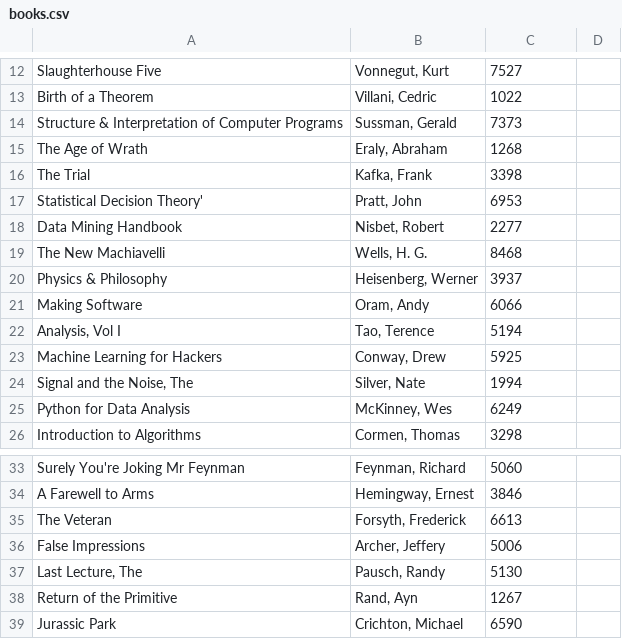
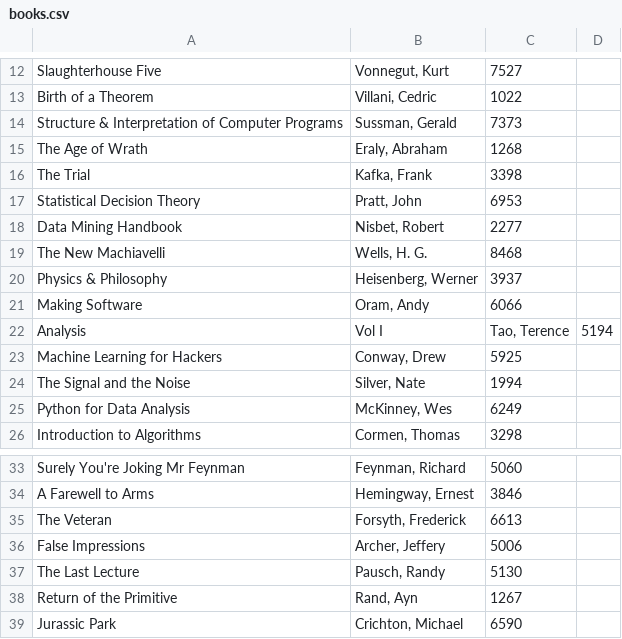
Before and after one commit to mikalooloo/CptS322-Course-Project-LibrarianPrototype, a CSV file: books.csv, drawn as a sheet; only a part is shown, gaps mark what is left out.

Commit message:
"title", "last name, first", 4-digit ISBN of 49 books

```diff
--- a/books.csv
+++ b/books.csv
@@ -16,3 +16,3 @@ The Age of Wrath,"Eraly, Abraham",1268
 The Trial,"Kafka, Frank",3398
-Statistical Decision Theory',"Pratt, John",6953
+Statistical Decision Theory,"Pratt, John",6953
 Data Mining Handbook,"Nisbet, Robert",2277
@@ -21,5 +21,5 @@ Physics & Philosophy,"Heisenberg, Werner",3937
 Making Software,"Oram, Andy",6066
-"Analysis, Vol I","Tao, Terence",5194
+Analysis, Vol I,"Tao, Terence",5194
 Machine Learning for Hackers,"Conway, Drew",5925
-"Signal and the Noise, The","Silver, Nate",1994
+The Signal and the Noise,"Silver, Nate",1994
 Python for Data Analysis,"McKinney, Wes",6249
@@ -36,3 +36,3 @@ The Veteran,"Forsyth, Frederick",6613
 False Impressions,"Archer, Jeffery",5006
-"Last Lecture, The","Pausch, Randy",5130
+The Last Lecture,"Pausch, Randy",5130
 Return of the Primitive,"Rand, Ayn",1267
```
